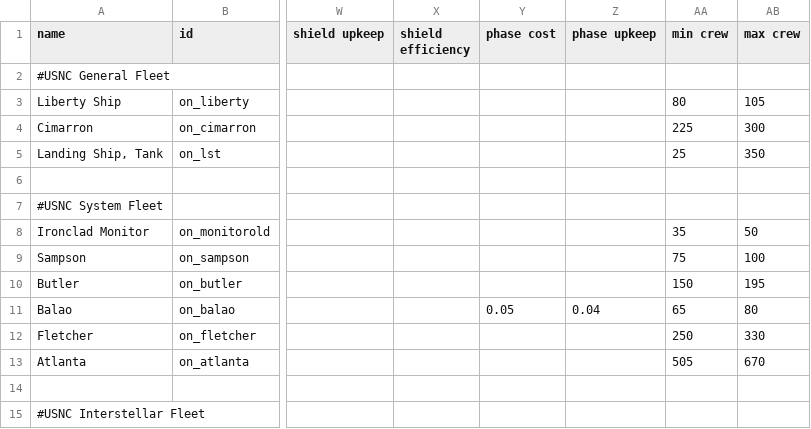
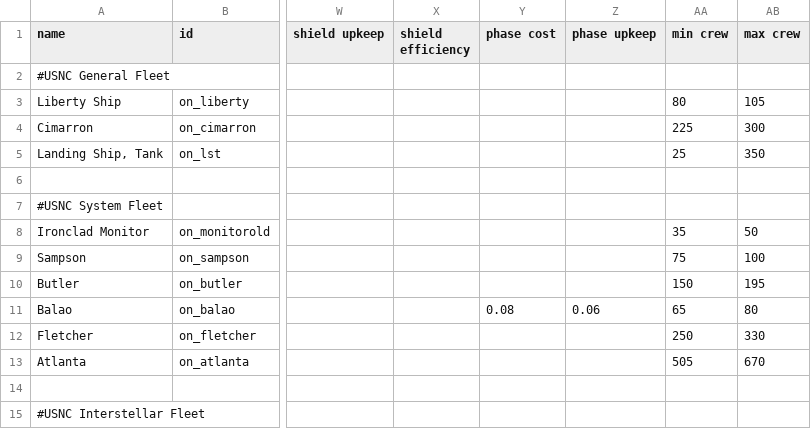
Before and after one commit to OfflcerSam/NavalSector, a CSV file: data/hulls/ship_data.csv, drawn as a sheet; only a part is shown, gaps mark what is left out; the diff names each change by its address in the sheet, - before the commit and + after, or states it on an @@ line.

```diff
--- a/data/hulls/ship_data.csv
+++ b/data/hulls/ship_data.csv
-Y11 (phase cost): 0.05
+Y11 (phase cost): 0.08
-Z11 (phase upkeep): 0.04
+Z11 (phase upkeep): 0.06
```
